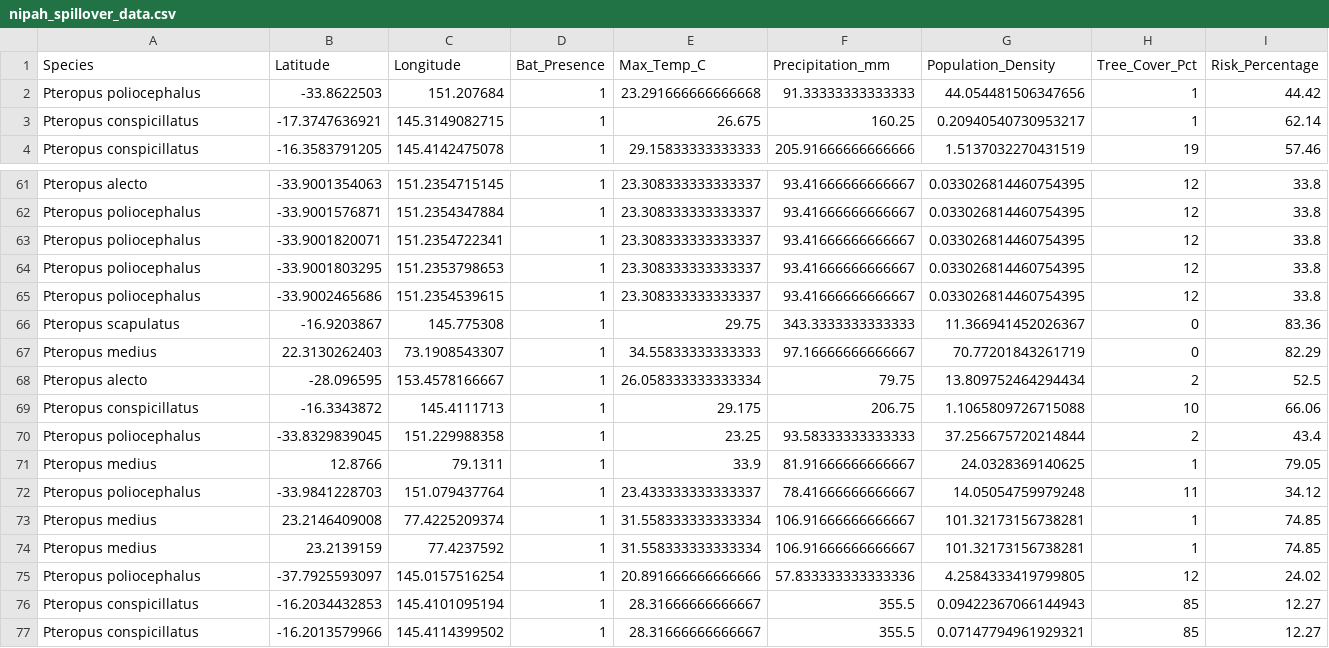
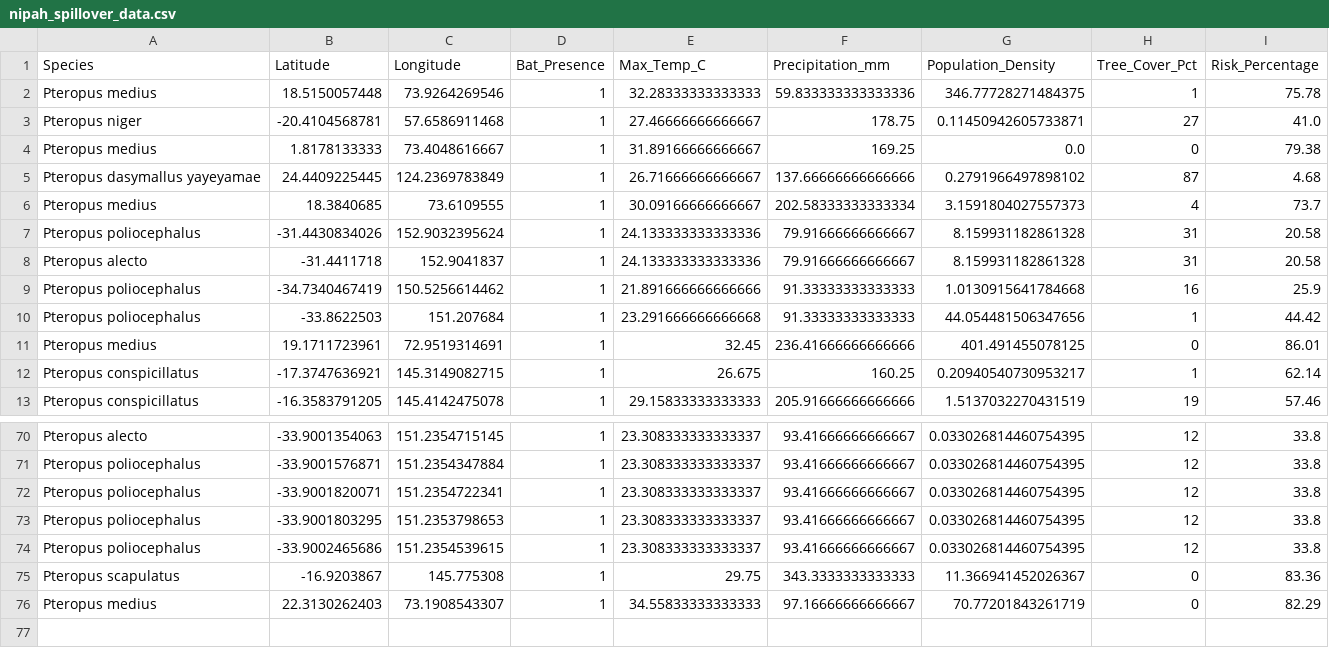
Before and after one commit to raghavvv1901/Nipah-Project, a CSV file: nipah_spillover_data.csv, drawn as a sheet; only a part is shown, gaps mark what is left out; removed rows and columns are numbered as before the commit, all else as after; the diff names each change by its address in the sheet, - before the commit and + after, or states it on an @@ line.

```diff
--- a/nipah_spillover_data.csv
+++ b/nipah_spillover_data.csv
+row 2: Pteropus medius | 18.5150057448 | 73.9264269546 | 1 | 32.28333333333333 | 59.833333333333336 | 346.77728271484375 | 1 | 75.78
+row 3: Pteropus niger | -20.4104568781 | 57.6586911468 | 1 | 27.46666666666667 | 178.75 | 0.11450942605733871 | 27 | 41.0
+row 4: Pteropus medius | 1.8178133333 | 73.4048616667 | 1 | 31.89166666666667 | 169.25 | 0.0 | 0 | 79.38
+row 5: Pteropus dasymallus yayeyamae | 24.4409225445 | 124.2369783849 | 1 | 26.71666666666667 | 137.66666666666666 | 0.2791966497898102 | 87 | 4.68
+row 6: Pteropus medius | 18.3840685 | 73.6109555 | 1 | 30.09166666666667 | 202.58333333333334 | 3.1591804027557373 | 4 | 73.7
+row 7: Pteropus poliocephalus | -31.4430834026 | 152.9032395624 | 1 | 24.133333333333336 | 79.91666666666667 | 8.159931182861328 | 31 | 20.58
+row 8: Pteropus alecto | -31.4411718 | 152.9041837 | 1 | 24.133333333333336 | 79.91666666666667 | 8.159931182861328 | 31 | 20.58
+row 9: Pteropus poliocephalus | -34.7340467419 | 150.5256614462 | 1 | 21.891666666666666 | 91.33333333333333 | 1.0130915641784668 | 16 | 25.9
+row 11: Pteropus medius | 19.1711723961 | 72.9519314691 | 1 | 32.45 | 236.41666666666666 | 401.491455078125 | 0 | 86.01
-row 68: Pteropus alecto | -28.096595 | 153.4578166667 | 1 | 26.058333333333334 | 79.75 | 13.809752464294434 | 2 | 52.5
-row 69: Pteropus conspicillatus | -16.3343872 | 145.4111713 | 1 | 29.175 | 206.75 | 1.1065809726715088 | 10 | 66.06
-row 70: Pteropus poliocephalus | -33.8329839045 | 151.229988358 | 1 | 23.25 | 93.58333333333333 | 37.256675720214844 | 2 | 43.4
-row 71: Pteropus medius | 12.8766 | 79.1311 | 1 | 33.9 | 81.91666666666667 | 24.0328369140625 | 1 | 79.05
-row 72: Pteropus poliocephalus | -33.9841228703 | 151.079437764 | 1 | 23.433333333333337 | 78.41666666666667 | 14.05054759979248 | 11 | 34.12
-row 73: Pteropus medius | 23.2146409008 | 77.4225209374 | 1 | 31.558333333333334 | 106.91666666666667 | 101.32173156738281 | 1 | 74.85
-row 74: Pteropus medius | 23.2139159 | 77.4237592 | 1 | 31.558333333333334 | 106.91666666666667 | 101.32173156738281 | 1 | 74.85
-row 75: Pteropus poliocephalus | -37.7925593097 | 145.0157516254 | 1 | 20.891666666666666 | 57.833333333333336 | 4.2584333419799805 | 12 | 24.02
-row 76: Pteropus conspicillatus | -16.2034432853 | 145.4101095194 | 1 | 28.31666666666667 | 355.5 | 0.09422367066144943 | 85 | 12.27
-row 77: Pteropus conspicillatus | -16.2013579966 | 145.4114399502 | 1 | 28.31666666666667 | 355.5 | 0.07147794961929321 | 85 | 12.27
```
